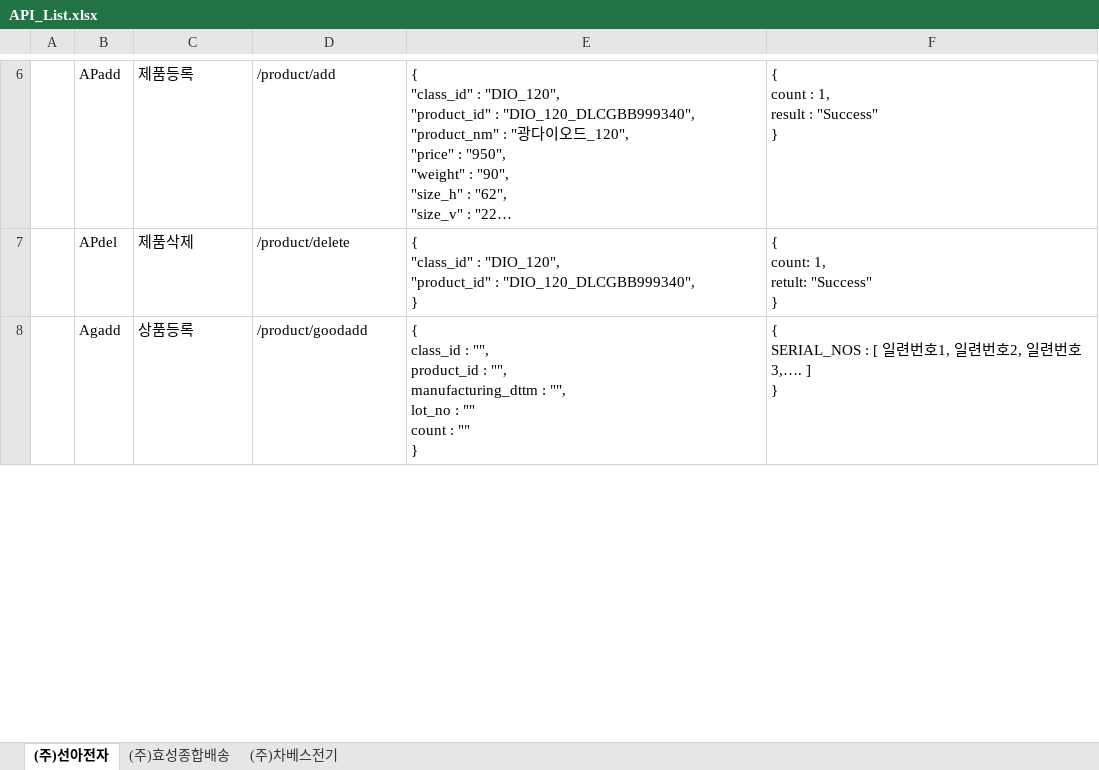
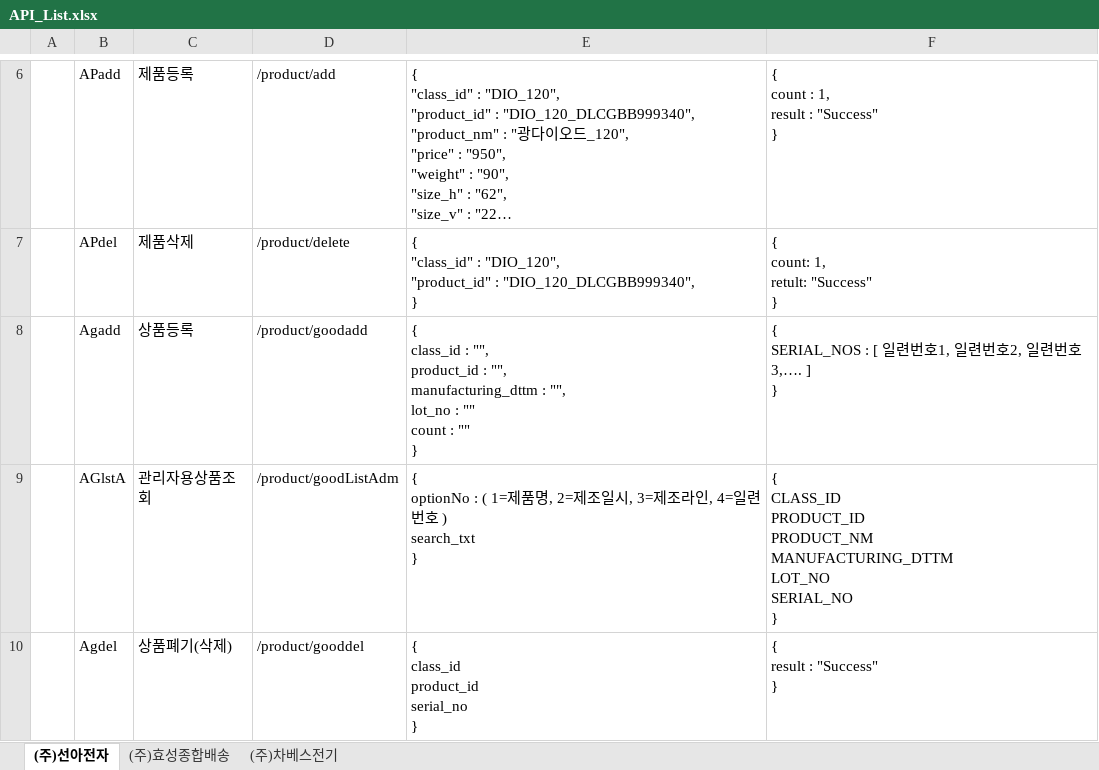
Before and after one commit to Charves-dev/ESupply, an Excel workbook: 설계/01. 화면정의서/API_List.xlsx, sheet (주)선아전자, drawn as a sheet; only a part is shown, gaps mark what is left out; long unchanged cells end in …; values as stored, in another font and other column widths than the file's, no cell formats; ↵ is a line break in a cell; the diff covers the shown part only; the diff names each change by its address in the sheet, - before the commit and + after, or states it on an @@ line.

Commit message:
esupply-관리자용상품조회, 상품삭제 기능 추가

```diff
--- a/설계/01. 화면정의서/API_List.xlsx (sheet (주)선아전자)
+++ b/설계/01. 화면정의서/API_List.xlsx (sheet (주)선아전자)
+row 9:  | AGlstA | 관리자용상품조회 | /product/goodListAdm | { ↵ optionNo : ( 1=제품명, 2=제조일시, 3=제조라인, 4=일련번호 ) ↵ search_txt ↵ } | { ↵ CLASS_ID ↵ PRODUCT_ID ↵ PRODUCT_NM ↵ MANUFACTURING_DTTM ↵ LOT_NO ↵ SERIAL_NO ↵ }
+row 10:  | Agdel | 상품폐기(삭제) | /product/gooddel | { ↵ class_id ↵ product_id ↵ serial_no ↵ } | { ↵ result : "Success" ↵ }
```
Also changed, not shown: 1 edited cell elsewhere in this sheet, sheet (주)차베스전기, cell formats, 7 other files.
